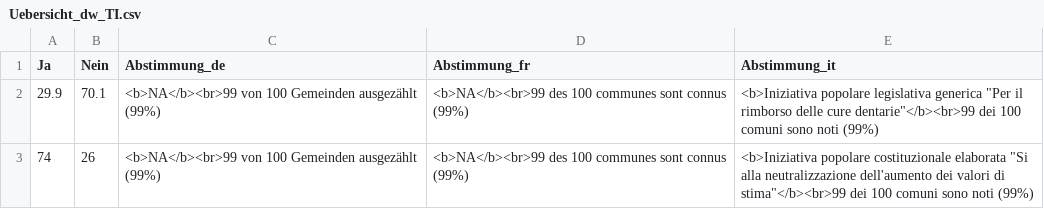
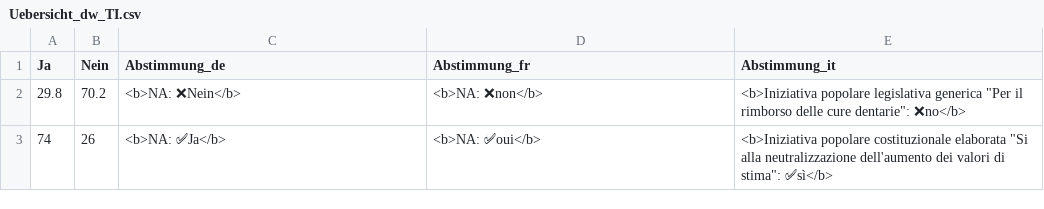
Before and after one commit to awp-finanznachrichten/lena_juni2026, a CSV file: Output_Overviews/Uebersicht_dw_TI.csv, drawn as a sheet.

Commit message:
commit from Rstudio

```diff
--- a/Output_Overviews/Uebersicht_dw_TI.csv
+++ b/Output_Overviews/Uebersicht_dw_TI.csv
@@ -1,3 +1,3 @@
 "Ja","Nein","Abstimmung_de","Abstimmung_fr","Abstimmung_it"
-29.9,70.1,"<b>NA</b><br>99 von 100 Gemeinden ausgezählt (99%)","<b>NA</b><br>99 des 100 communes sont connus (99%)","<b>Iniziativa popolare legislativa generica ""Per il rimborso delle cure dentarie""</b><br>99 dei 100 comuni sono noti (99%)"
-74,26,"<b>NA</b><br>99 von 100 Gemeinden ausgezählt (99%)","<b>NA</b><br>99 des 100 communes sont connus (99%)","<b>Iniziativa popolare costituzionale elaborata ""Si alla neutralizzazione dell'aumento dei valori di stima""</b><br>99 dei 100 comuni sono noti (99%)"
+29.8,70.2,"<b>NA: ❌Nein</b>","<b>NA: ❌non</b>","<b>Iniziativa popolare legislativa generica ""Per il rimborso delle cure dentarie"": ❌no</b>"
+74,26,"<b>NA: ✅Ja</b>","<b>NA: ✅oui</b>","<b>Iniziativa popolare costituzionale elaborata ""Si alla neutralizzazione dell'aumento dei valori di stima"": ✅sì</b>"
```
